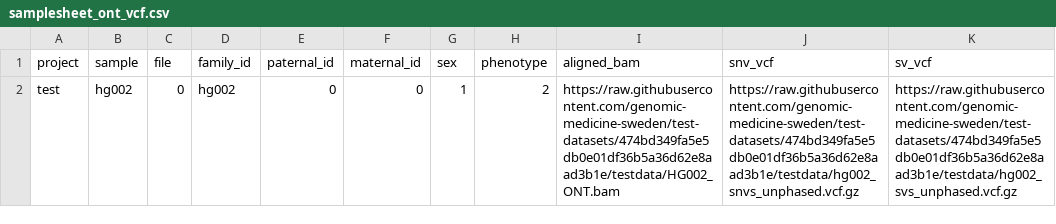
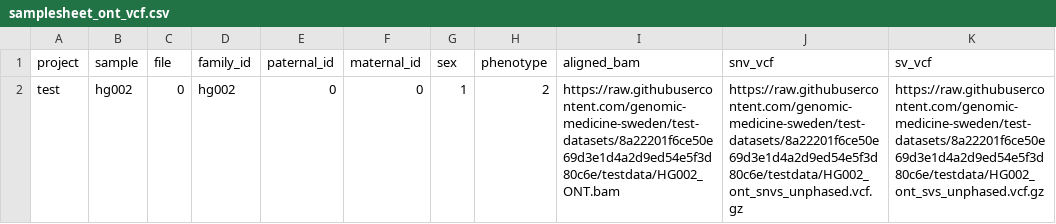
Before and after one commit to aksenia/nallo, a CSV file: assets/samplesheet_ont_vcf.csv, drawn as a sheet.

Commit message:
test: switch ONT vcf entry test to HG002 singleton (test-datasets 8a22201f)

```diff
--- a/assets/samplesheet_ont_vcf.csv
+++ b/assets/samplesheet_ont_vcf.csv
@@ -1,2 +1,2 @@
 project,sample,file,family_id,paternal_id,maternal_id,sex,phenotype,aligned_bam,snv_vcf,sv_vcf
-test,hg002,0,hg002,0,0,1,2,https://raw.githubusercontent.com/genomic-medicine-sweden/test-datasets/474bd349fa5e5db0e01df36b5a36d62e8aad3b1e/testdata/HG002_ONT.bam,https://raw.githubusercontent.com/genomic-medicine-sweden/test-datasets/474bd349fa5e5db0e01df36b5a36d62e8aad3b1e/testdata/hg002_snvs_unphased.vcf.gz,https://raw.githubusercontent.com/genomic-medicine-sweden/test-datasets/474bd349fa5e5db0e01df36b5a36d62e8aad3b1e/testdata/hg002_svs_unphased.vcf.gz
+test,hg002,0,hg002,0,0,1,2,https://raw.githubusercontent.com/genomic-medicine-sweden/test-datasets/8a22201f6ce50e69d3e1d4a2d9ed54e5f3d80c6e/testdata/HG002_ONT.bam,https://raw.githubusercontent.com/genomic-medicine-sweden/test-datasets/8a22201f6ce50e69d3e1d4a2d9ed54e5f3d80c6e/testdata/HG002_ont_snvs_unphased.vcf.gz,https://raw.githubusercontent.com/genomic-medicine-sweden/test-datasets/8a22201f6ce50e69d3e1d4a2d9ed54e5f3d80c6e/testdata/HG002_ont_svs_unphased.vcf.gz
```
Also changed, not shown: 1 other file.
